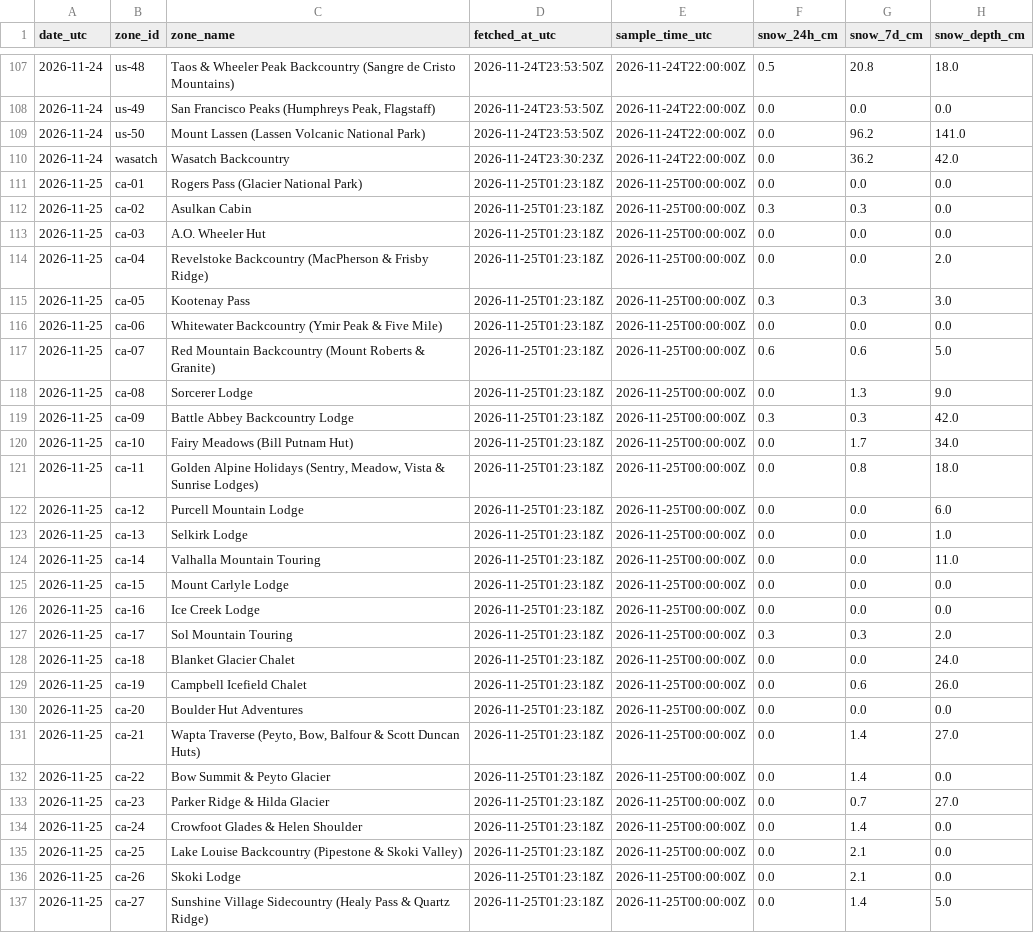
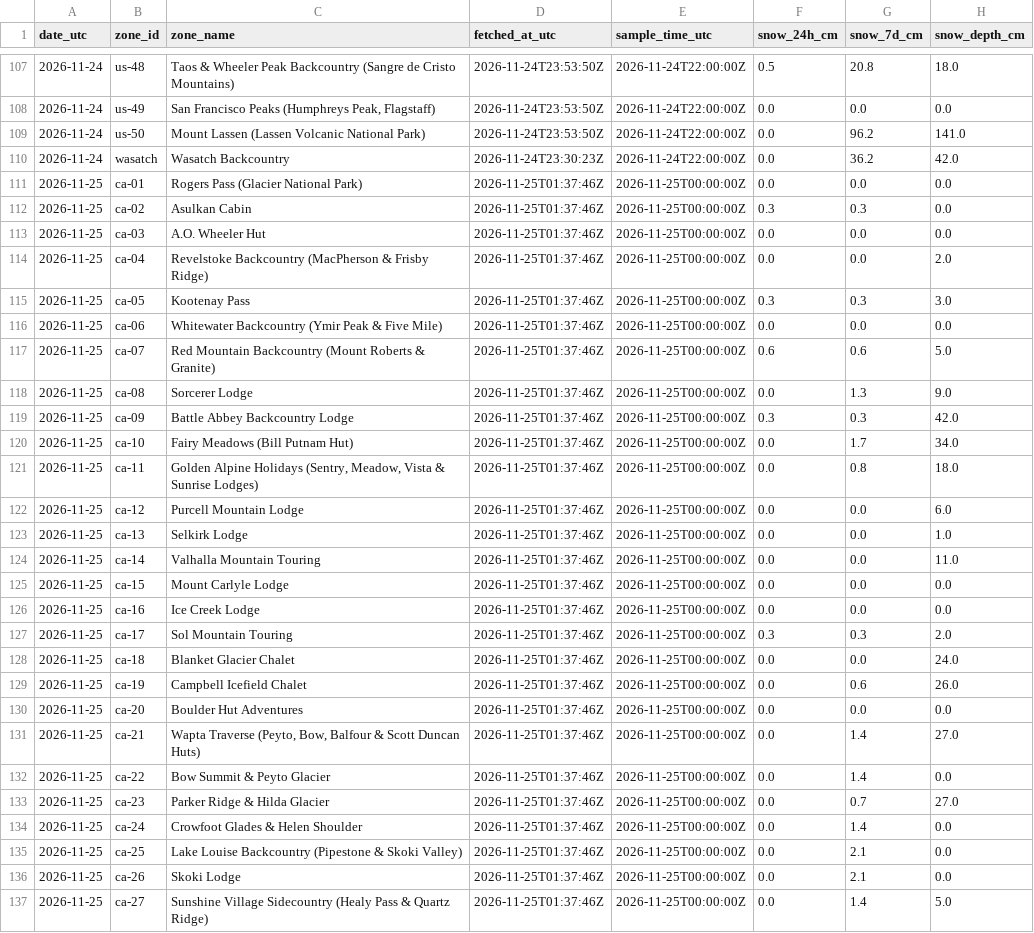
Before and after one commit to mschwinghamer-boop/alpine-dashboard, a CSV file: snow_history.csv, drawn as a sheet; only a part is shown, gaps mark what is left out; the diff covers the shown part only; the diff names each change by its address in the sheet, - before the commit and + after, or states it on an @@ line.

```diff
--- a/snow_history.csv
+++ b/snow_history.csv
-D111:D137 (fetched_at_utc): 2026-11-25T01:23:18Z
+D111:D137 (fetched_at_utc): 2026-11-25T01:37:46Z
```
Also changed, not shown: 128 edited cells elsewhere in this file, 1 other file.
